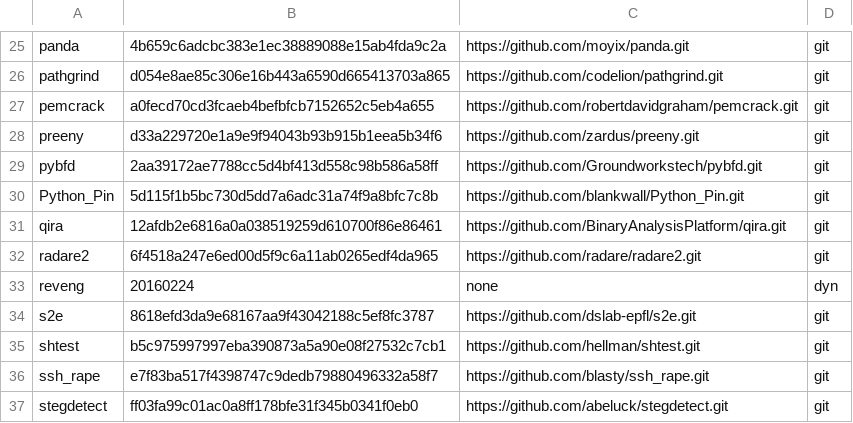
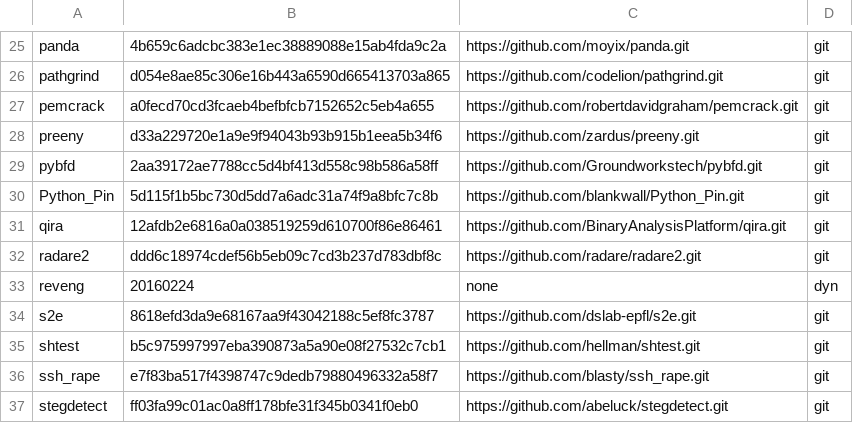
Before and after one commit to iNarcissuss/zzz, a TSV file: ver.tsv, drawn as a sheet; only a part is shown, gaps mark what is left out.

```diff
--- a/ver.tsv
+++ b/ver.tsv
@@ -31,3 +31,3 @@ Python_Pin	5d115f1b5bc730d5dd7a6adc31a74f9a8bfc7c8b	https://github.com/blankwall
 qira	12afdb2e6816a0a038519259d610700f86e86461	https://github.com/BinaryAnalysisPlatform/qira.git	git
-radare2	6f4518a247e6ed00d5f9c6a11ab0265edf4da965	https://github.com/radare/radare2.git	git
+radare2	ddd6c18974cdef56b5eb09c7cd3b237d783dbf8c	https://github.com/radare/radare2.git	git
 reveng	20160224	none	dyn
```
Also changed, not shown: 42 other files.
